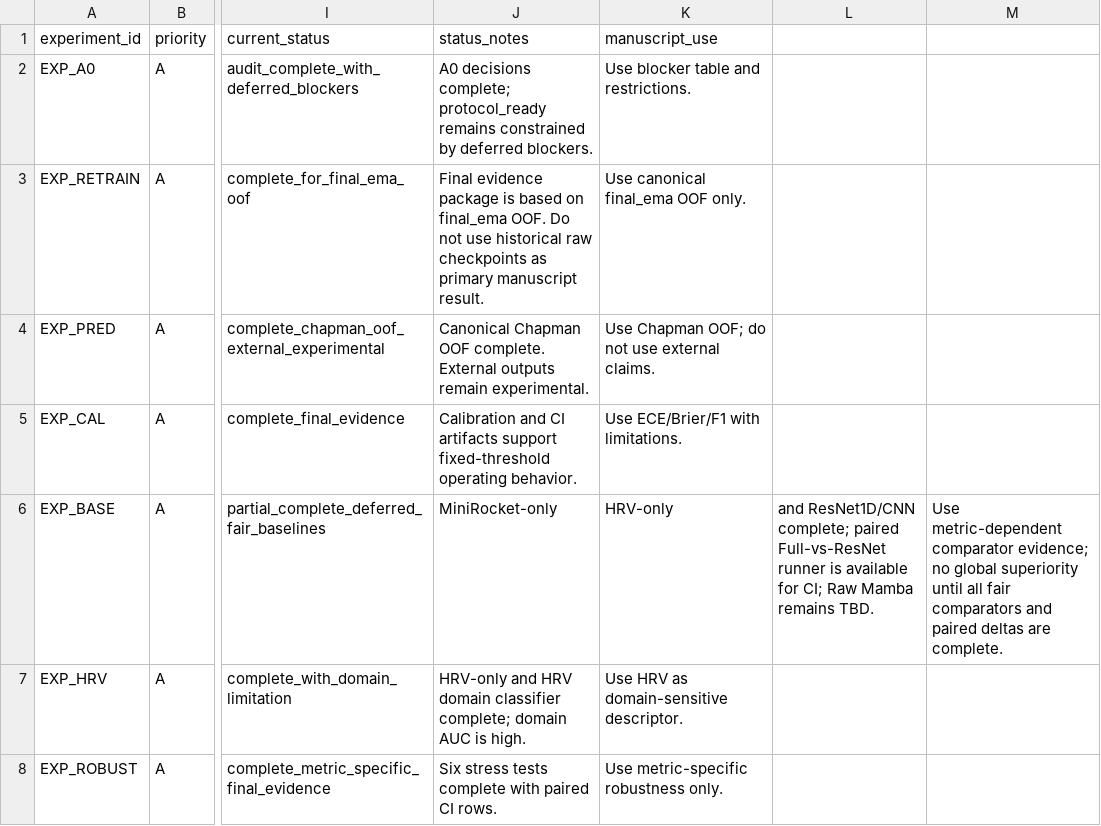
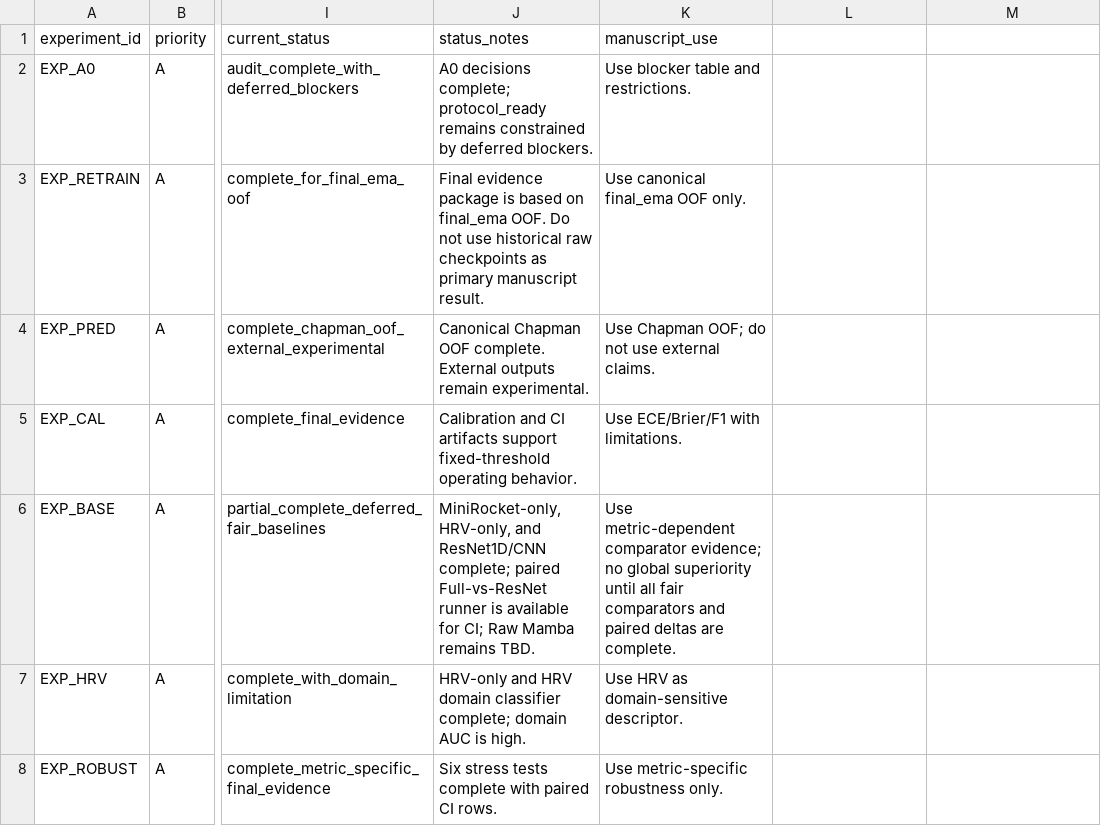
Before and after one commit to BrianNguyen29/ECG-RAMBA, a CSV file: docs/revision_plan/experiment_registry.csv, drawn as a sheet; only a part is shown, gaps mark what is left out; the diff names each change by its address in the sheet, - before the commit and + after, or states it on an @@ line.

Commit message:
Fix experiment registry CSV quoting

```diff
--- a/docs/revision_plan/experiment_registry.csv
+++ b/docs/revision_plan/experiment_registry.csv
-J6 (status_notes): MiniRocket-only
+J6 (status_notes): MiniRocket-only, HRV-only, and ResNet1D/CNN complete; paired Full-vs-ResNet runner is available for CI; Raw Mamba remains TBD.
-K6 (manuscript_use): HRV-only
+K6 (manuscript_use): Use metric-dependent comparator evidence; no global superiority until all fair comparators and paired deltas are complete.
-L6: and ResNet1D/CNN complete; paired Full-vs-ResNet runner is available for CI; Raw Mamba remains TBD.
+L6: (empty)
-M6: Use metric-dependent comparator evidence; no global superiority until all fair comparators and paired deltas are complete.
+M6: (empty)
```
